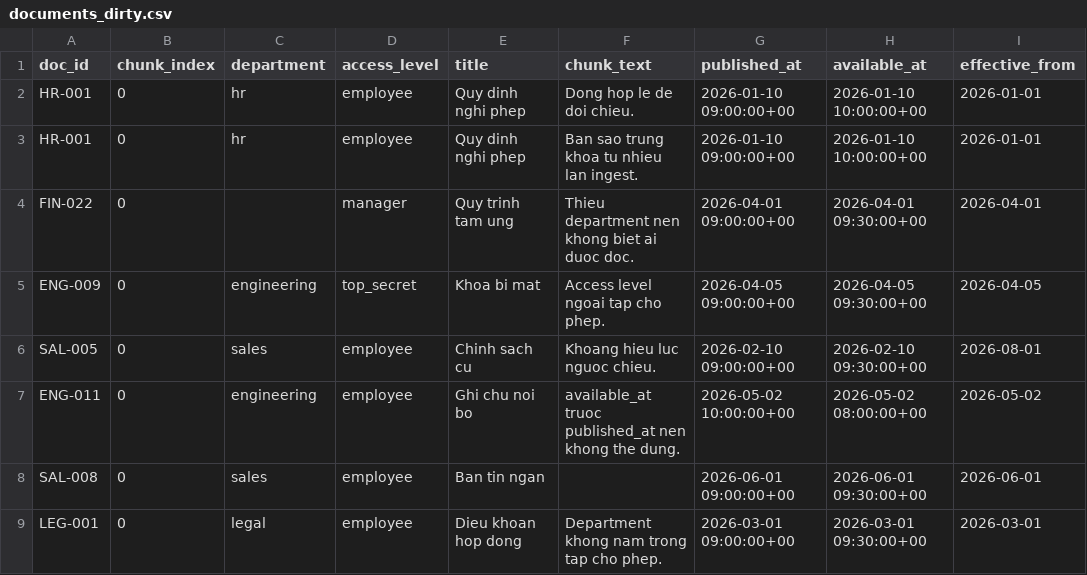
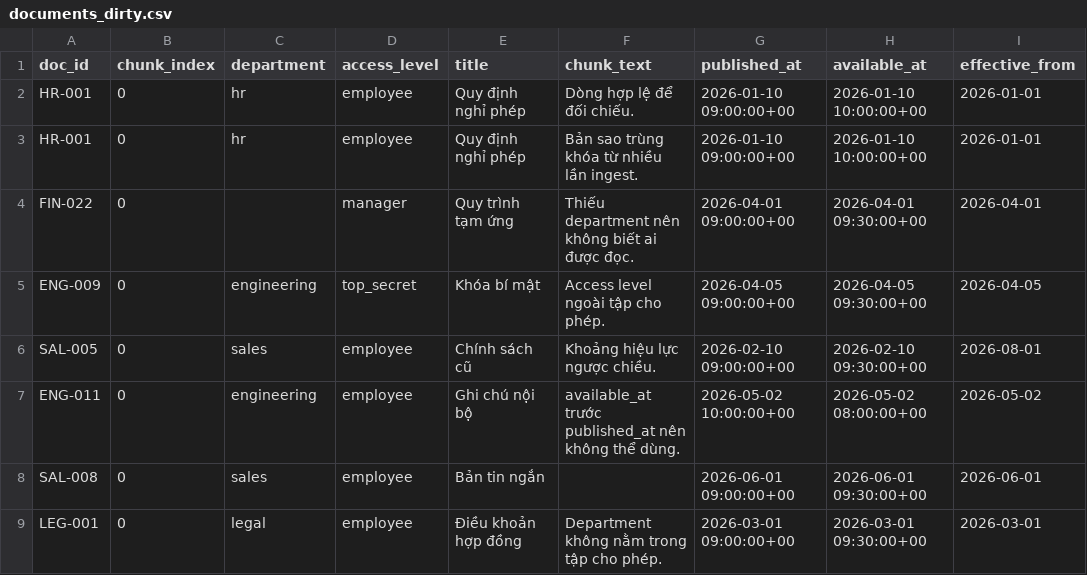
Before and after one commit to anhquan1111/enterprise-ai-decision-platform, a CSV file: data/documents_dirty.csv, drawn as a sheet; only a part is shown; the diff names each change by its address in the sheet, - before the commit and + after, or states it on an @@ line.

```diff
--- a/data/documents_dirty.csv
+++ b/data/documents_dirty.csv
-E2:E3 (title): Quy dinh nghi phep
+E2:E3 (title): Quy định nghỉ phép
-F2 (chunk_text): Dong hop le de doi chieu.
+F2 (chunk_text): Dòng hợp lệ để đối chiếu.
-F3 (chunk_text): Ban sao trung khoa tu nhieu lan ingest.
+F3 (chunk_text): Bản sao trùng khóa từ nhiều lần ingest.
-E4 (title): Quy trinh tam ung
+E4 (title): Quy trình tạm ứng
-F4 (chunk_text): Thieu department nen khong biet ai duoc doc.
+F4 (chunk_text): Thiếu department nên không biết ai được đọc.
-E5 (title): Khoa bi mat
+E5 (title): Khóa bí mật
-F5 (chunk_text): Access level ngoai tap cho phep.
+F5 (chunk_text): Access level ngoài tập cho phép.
-E6 (title): Chinh sach cu
+E6 (title): Chính sách cũ
-F6 (chunk_text): Khoang hieu luc nguoc chieu.
+F6 (chunk_text): Khoảng hiệu lực ngược chiều.
-E7 (title): Ghi chu noi bo
+E7 (title): Ghi chú nội bộ
-F7 (chunk_text): available_at truoc published_at nen khong the dung.
+F7 (chunk_text): available_at trước published_at nên không thể dùng.
-E8 (title): Ban tin ngan
+E8 (title): Bản tin ngắn
-E9 (title): Dieu khoan hop dong
+E9 (title): Điều khoản hợp đồng
-F9 (chunk_text): Department khong nam trong tap cho phep.
+F9 (chunk_text): Department không nằm trong tập cho phép.
```
Also changed, not shown: data/documents.csv, 6 other files.
